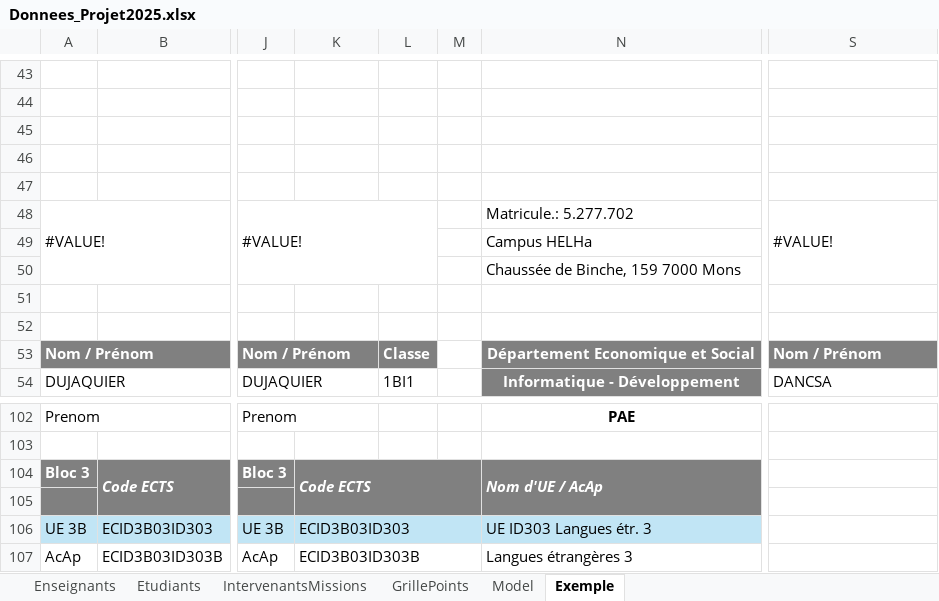
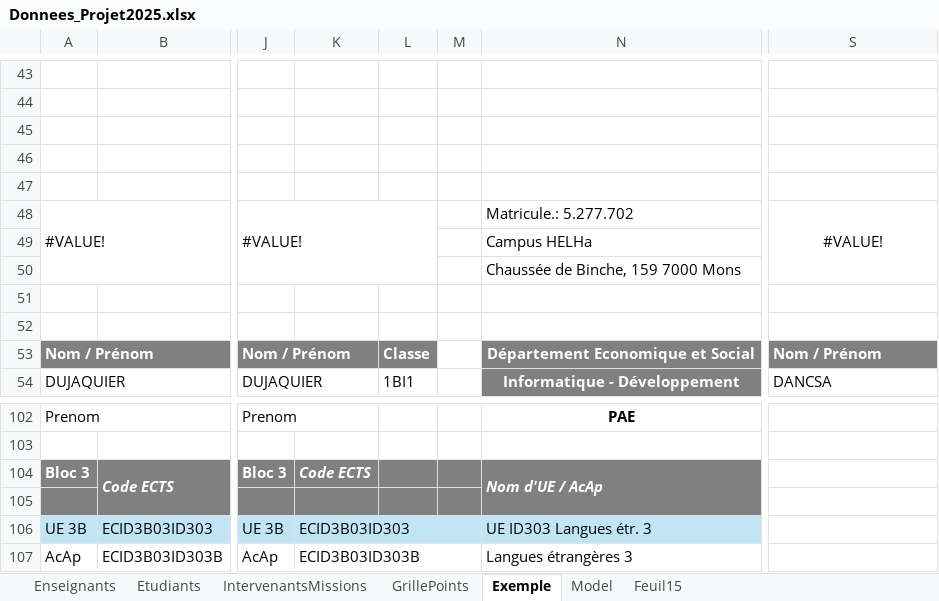
Before and after one commit to xen0r-star/AxenFlow, an Excel workbook: Donnees_Projet2025.xlsx, sheet Exemple, drawn as a sheet; only a part is shown, gaps mark what is left out; values as stored, in another font and other column widths than the file's, no borders; conditional formats not drawn; removed rows and columns are numbered as before the commit, all else as after; the diff covers the shown part only; the diff names each change by its address in the sheet, - before the commit and + after, or states it on an @@ line.

```diff
--- a/Donnees_Projet2025.xlsx (sheet Exemple)
+++ b/Donnees_Projet2025.xlsx (sheet Exemple)
+sheet tab: Feuil15
@@ sheet tab order changed: Enseignants | Etudiants | IntervenantsMissions | GrillePoints | Exemple | Model | Feuil15 @@
-S48 alignment: left
+S48 alignment: center
-K104:M105 merged
```
Also changed, not shown: 34 added rows elsewhere in this sheet, sheet Etudiants, sheet Enseignants, sheet Model, sheet GrillePoints, charts or pictures, Donnees_Projet2025.xlsm.
